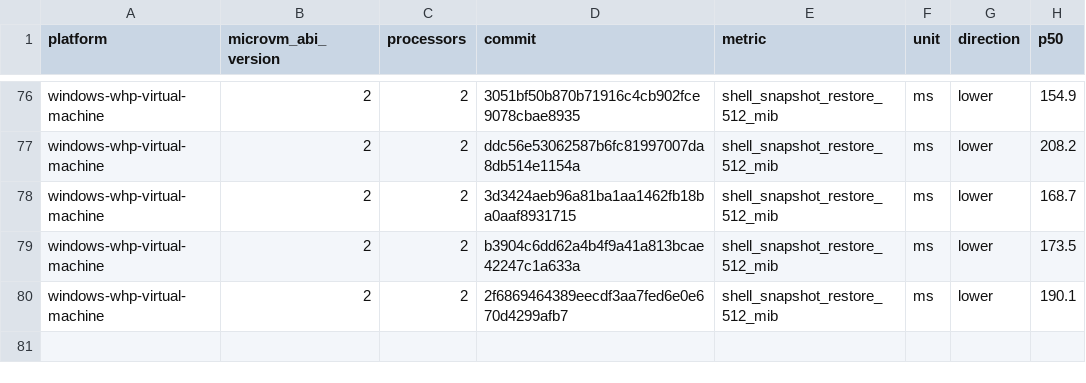
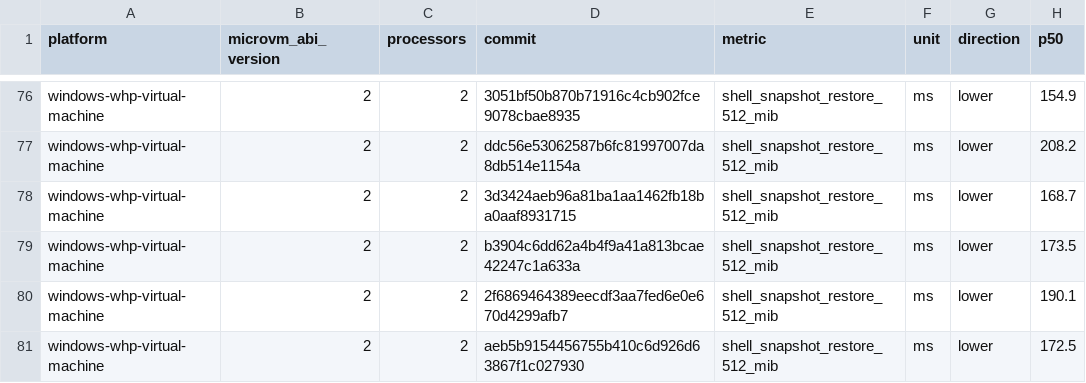
Before and after one commit to STUNSLAP/llllllllIl, a CSV file: data/windows-whp-virtual-machine-microvm-v2-2vcpu.csv, drawn as a sheet; only a part is shown, gaps mark what is left out.

```diff
--- a/data/windows-whp-virtual-machine-microvm-v2-2vcpu.csv
+++ b/data/windows-whp-virtual-machine-microvm-v2-2vcpu.csv
@@ -80 +80,2 @@ windows-whp-virtual-machine,2,2,b3904c6dd62a4b4f9a41a813bcae42247c1a633a,shell_s
 windows-whp-virtual-machine,2,2,2f6869464389eecdf3aa7fed6e0e670d4299afb7,shell_snapshot_restore_512_mib,ms,lower,190.1
+windows-whp-virtual-machine,2,2,aeb5b9154456755b410c6d926d63867f1c027930,shell_snapshot_restore_512_mib,ms,lower,172.5
```
Also changed, not shown: data/linux-kvm-virtual-machine-microvm-v2-1vcpu.csv, data/linux-mshv-virtual-machine-microvm-v2-1vcpu.csv, 9 other files.
